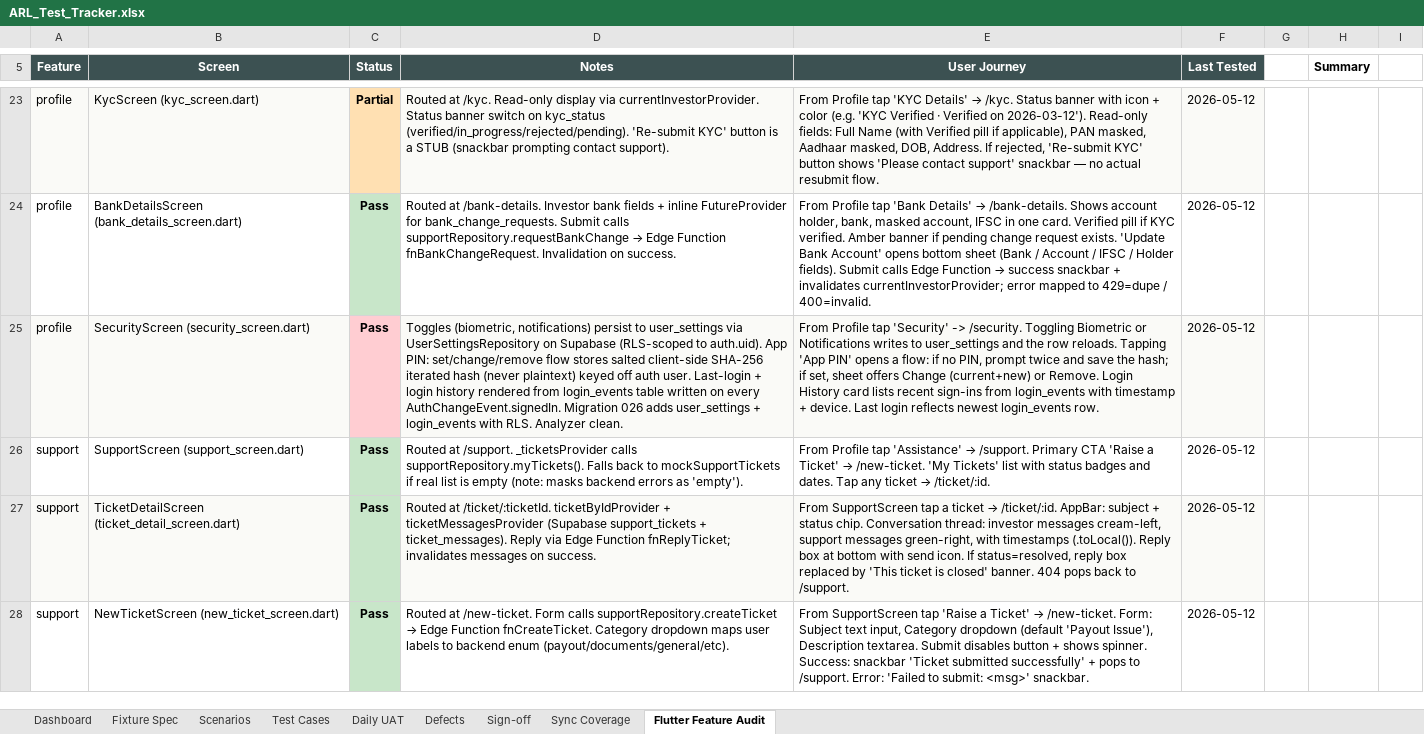
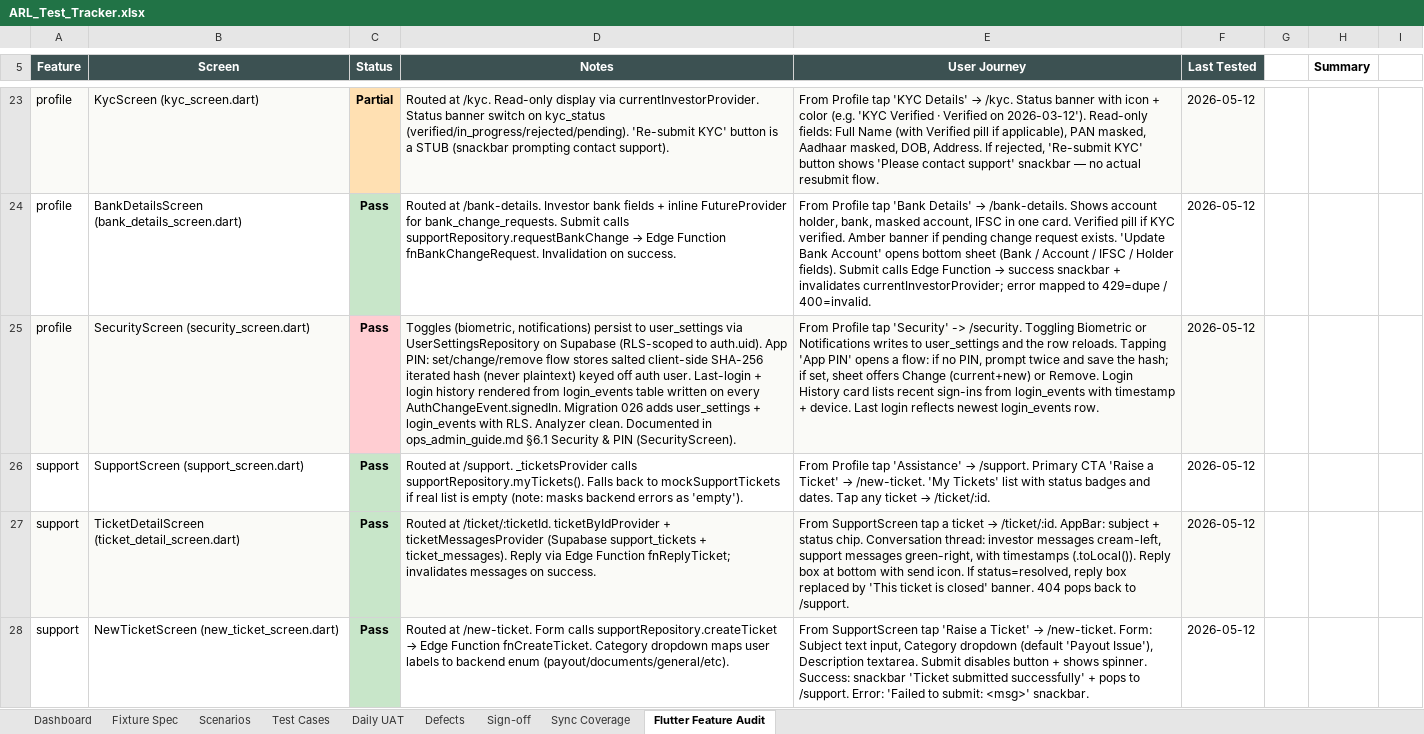
Before and after one commit to Sahil-m25/Growize, an Excel workbook: ARL_Test_Tracker.xlsx, sheet Flutter Feature Audit, drawn as a sheet; only a part is shown, gaps mark what is left out; values as stored, in another font and other column widths than the file's, no borders; the diff covers the shown part only; the diff names each change by its address in the sheet, - before the commit and + after, or states it on an @@ line.

Commit message:
docs(ops): document Sec/Bio/Onboarding/Consultation/Exit additions

```diff
--- a/ARL_Test_Tracker.xlsx (sheet Flutter Feature Audit)
+++ b/ARL_Test_Tracker.xlsx (sheet Flutter Feature Audit)
-D25 (Notes): …Analyzer clean.
+D25 (Notes): …Analyzer clean. Documented in ops_admin_guide.md §6.1 Security & PIN (SecurityScreen).
```
Also changed, not shown: 4 edited cells elsewhere in this sheet, 1 other file.
